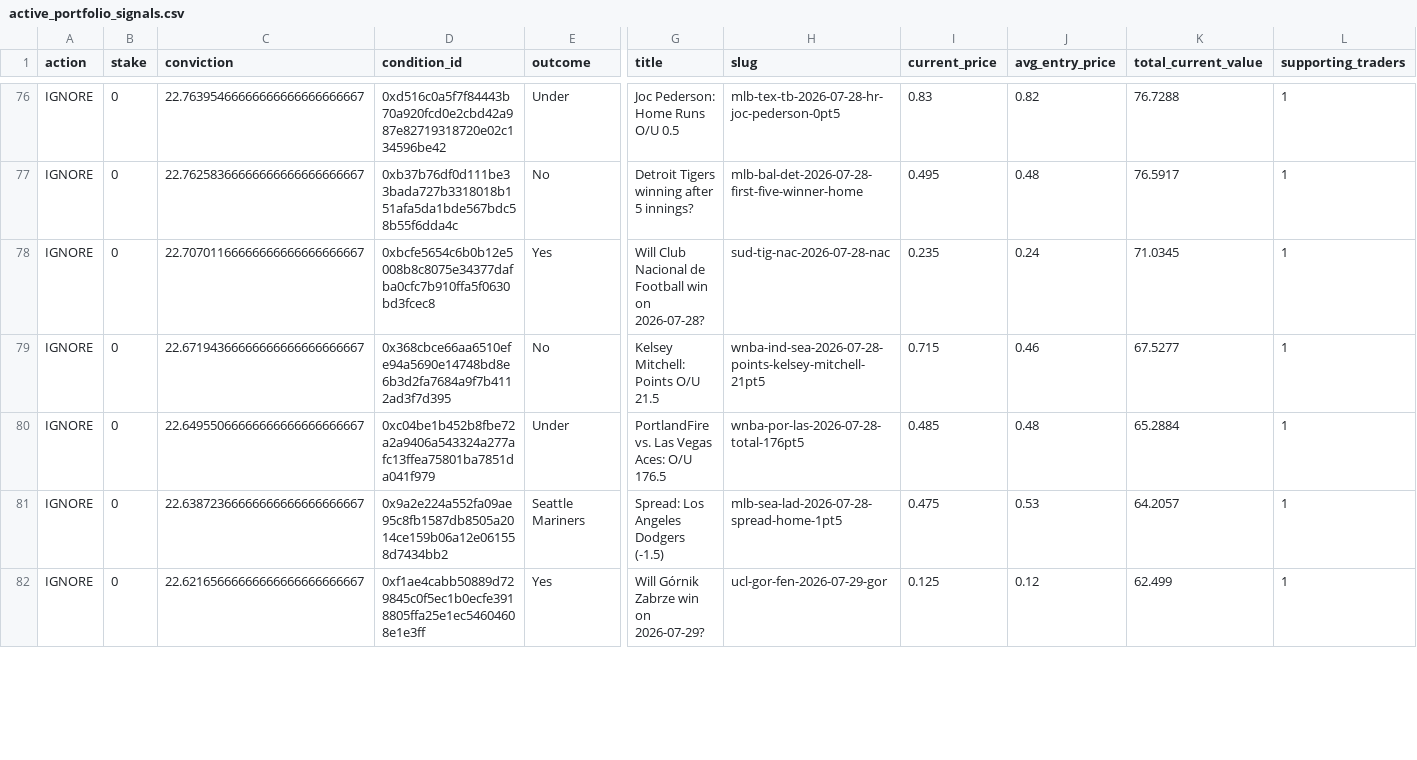
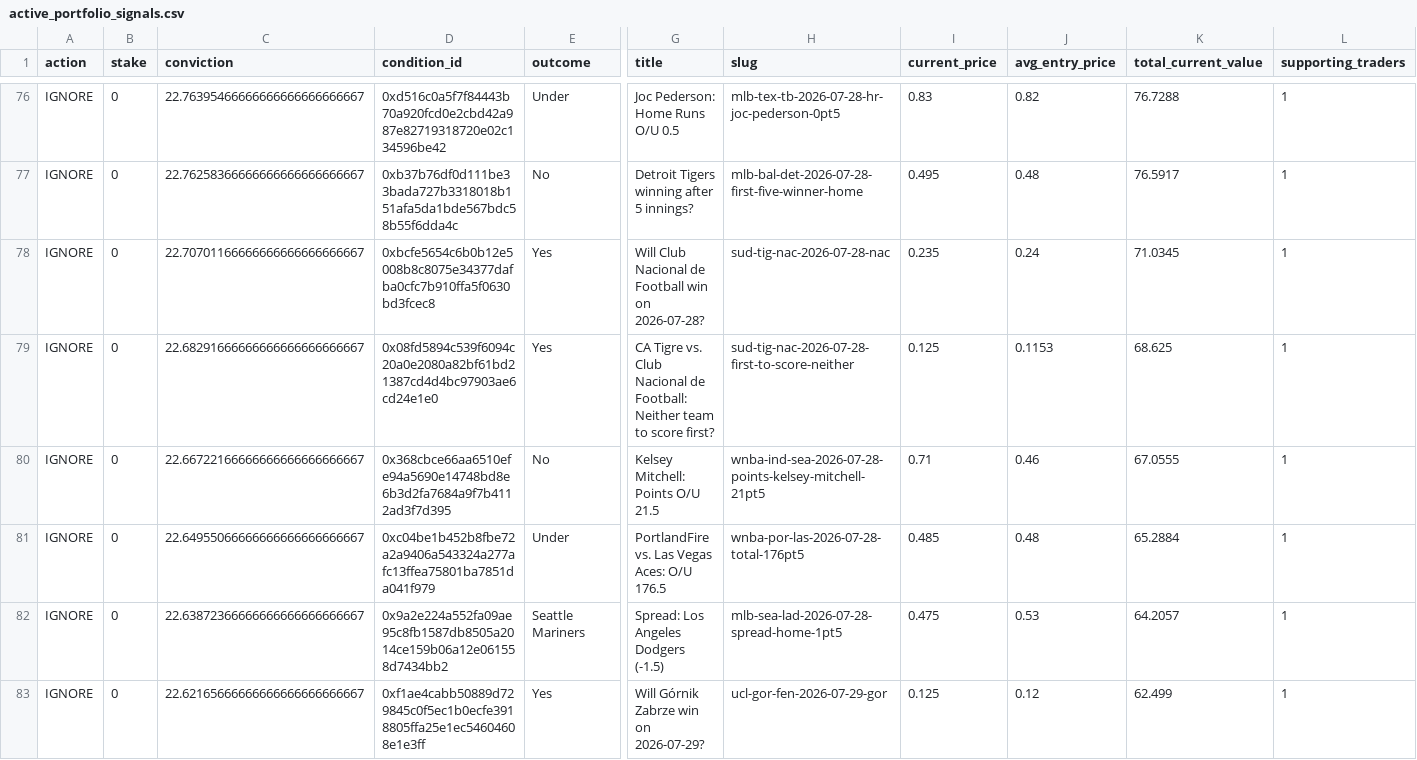
Before and after one commit to giuseppemineo685-beep/atlantis-polymarket-screening, a CSV file: outputs/active_portfolio_signals.csv, drawn as a sheet; only a part is shown, gaps mark what is left out; addresses are those after the commit; rows hold the shown columns only; the diff covers the shown part only; the diff names each change by its address in the sheet, - before the commit and + after, or states it on an @@ line.

```diff
--- a/outputs/active_portfolio_signals.csv
+++ b/outputs/active_portfolio_signals.csv
+row 79: IGNORE | 0 | 22.68291666666666666666666667 | 0x08fd5894c539f6094c20a0e2080a82bf61bd21387cd4d4bc97903ae6cd24e1e0 | Yes | CA Tigre vs. Club Nacional de Football: Neither team to score first? | sud-tig-nac-2026-07-28-first-to-score-neither | 0.125 | 0.1153 | 68.625 | 1
-C80 (conviction): 22.67194366666666666666666667
+C80 (conviction): 22.66722166666666666666666667
-I80 (current_price): 0.715
+I80 (current_price): 0.71
-K80 (total_current_value): 67.5277
+K80 (total_current_value): 67.0555
```
Also changed, not shown: 1 added row, 3 removed rows and 14 edited cells elsewhere in this file, outputs/trade_log.csv, 1 other file.
